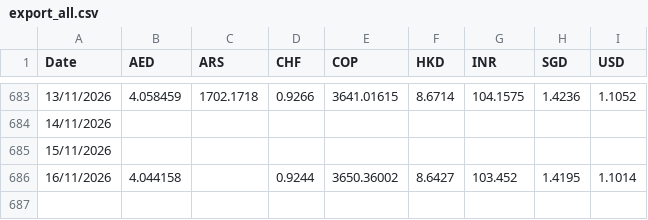
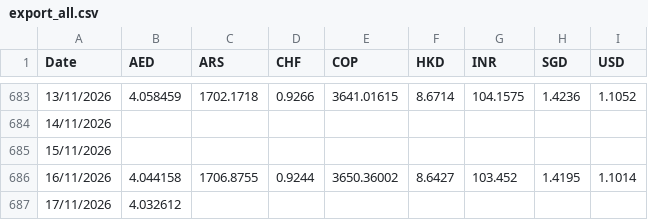
Before and after one commit to AlexandreVassilev/eur-fx-rates, a CSV file: data/export_all.csv, drawn as a sheet; only a part is shown, gaps mark what is left out.

```diff
--- a/data/export_all.csv
+++ b/data/export_all.csv
@@ -685,2 +685,3 @@ Date;AED;ARS;CHF;COP;HKD;INR;SGD;USD
 15/11/2026;;;;;;;;
-16/11/2026;4.044158;;0.9244;3650.36002;8.6427;103.452;1.4195;1.1014
+16/11/2026;4.044158;1706.8755;0.9244;3650.36002;8.6427;103.452;1.4195;1.1014
+17/11/2026;4.032612;;;;;;;
```
Also changed, not shown: data/rates.csv, 1 other file.
